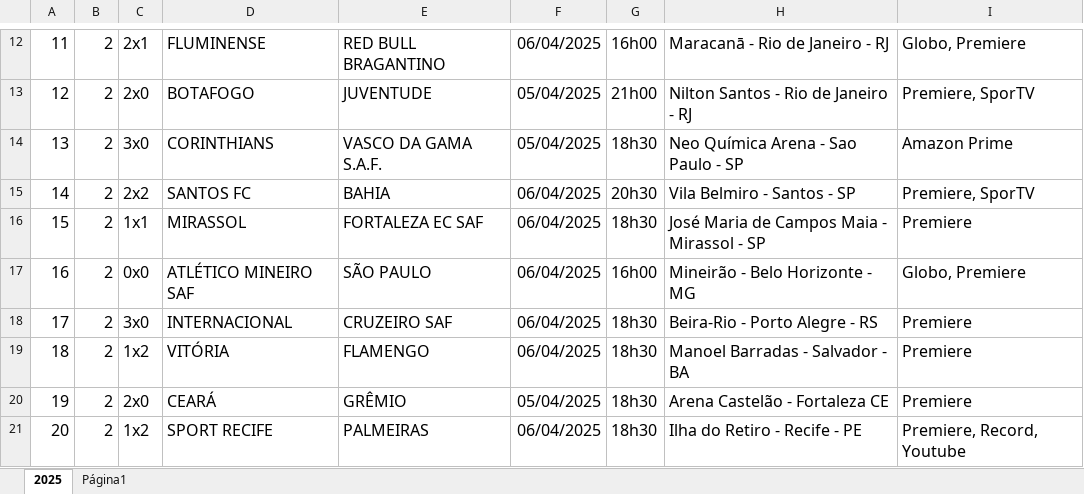
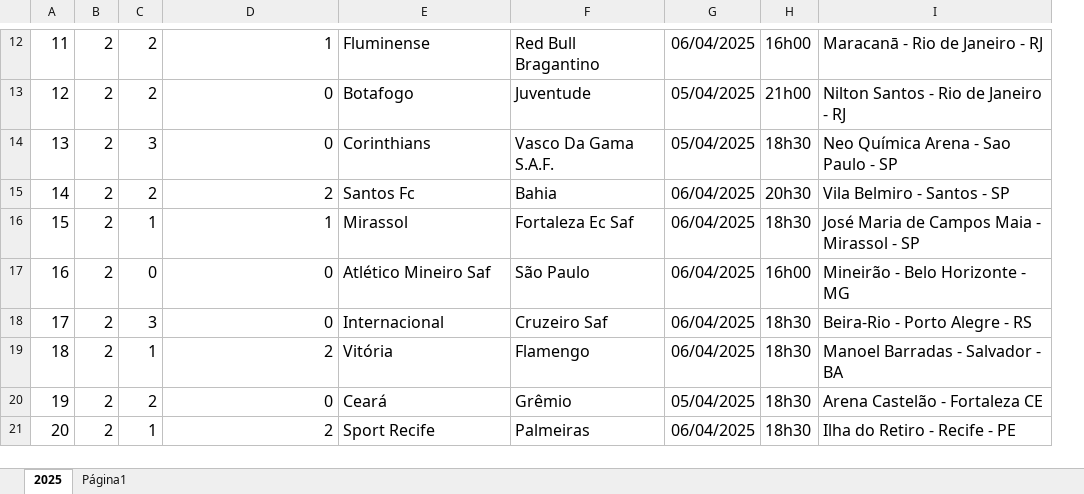
Before and after one commit to doriedson-1/REFB, an Excel workbook: Base_de_dados/Campeonato_brasileiro/Brasileirao.xlsx, sheet 2025, drawn as a sheet; only a part is shown, gaps mark what is left out; values as stored, in another font and other column widths than the file's, no borders; charts and pictures not drawn; removed rows and columns are numbered as before the commit, all else as after; the diff covers the shown part only; the diff names each change by its address in the sheet, - before the commit and + after, or states it on an @@ line.

```diff
--- a/Base_de_dados/Campeonato_brasileiro/Brasileirao.xlsx (sheet 2025)
+++ b/Base_de_dados/Campeonato_brasileiro/Brasileirao.xlsx (sheet 2025)
+column F, rows 12-21: Red Bull Bragantino | Juventude | Vasco Da Gama S.A.F. | Bahia | Fortaleza Ec Saf | São Paulo | Cruzeiro Saf | Flamengo | Grêmio | Palmeiras
-column I, rows 12-21: Globo, Premiere | Premiere, SporTV | Amazon Prime | Premiere, SporTV | Premiere | Globo, Premiere | Premiere | Premiere | Premiere | Premiere, Record, Youtube
-C12: 2x1
+C12: 2
-D12: FLUMINENSE
+D12: 1
-E12: RED BULL BRAGANTINO
+E12: Fluminense
-C13: 2x0
+C13: 2
-D13: BOTAFOGO
+D13: 0
-E13: JUVENTUDE
+E13: Botafogo
-C14: 3x0
+C14: 3
-D14: CORINTHIANS
+D14: 0
-E14: VASCO DA GAMA S.A.F.
+E14: Corinthians
-C15: 2x2
+C15: 2
-D15: SANTOS FC
+D15: 2
-E15: BAHIA
+E15: Santos Fc
-C16: 1x1
+C16: 1
-D16: MIRASSOL
+D16: 1
-E16: FORTALEZA EC SAF
+E16: Mirassol
-C17: 0x0
+C17: 0
-D17: ATLÉTICO MINEIRO SAF
+D17: 0
-E17: SÃO PAULO
+E17: Atlético Mineiro Saf
-C18: 3x0
+C18: 3
-D18: INTERNACIONAL
+D18: 0
-E18: CRUZEIRO SAF
+E18: Internacional
-C19: 1x2
+C19: 1
-D19: VITÓRIA
+D19: 2
-E19: FLAMENGO
+E19: Vitória
-C20: 2x0
+C20: 2
-D20: CEARÁ
+D20: 0
-E20: GRÊMIO
+E20: Ceará
-C21: 1x2
+C21: 1
-D21: SPORT RECIFE
+D21: 2
-E21: PALMEIRAS
+E21: Sport Recife
```
Also changed, not shown: 1 added row, 1 removed row and 1110 edited cells elsewhere in this sheet, Base_de_dados/Campeonato_brasileiro/pontos_corridos.xlsx, 10 other files.
